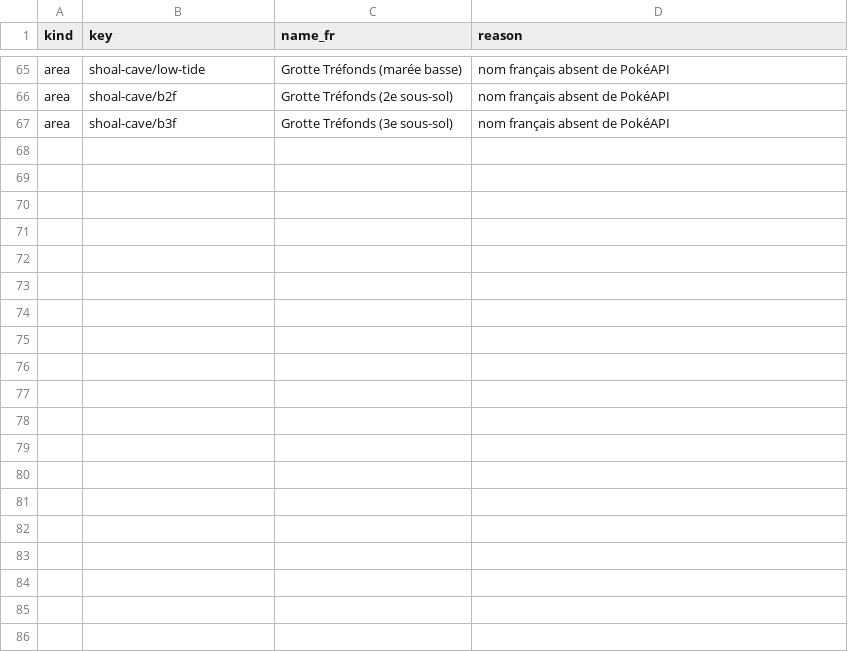
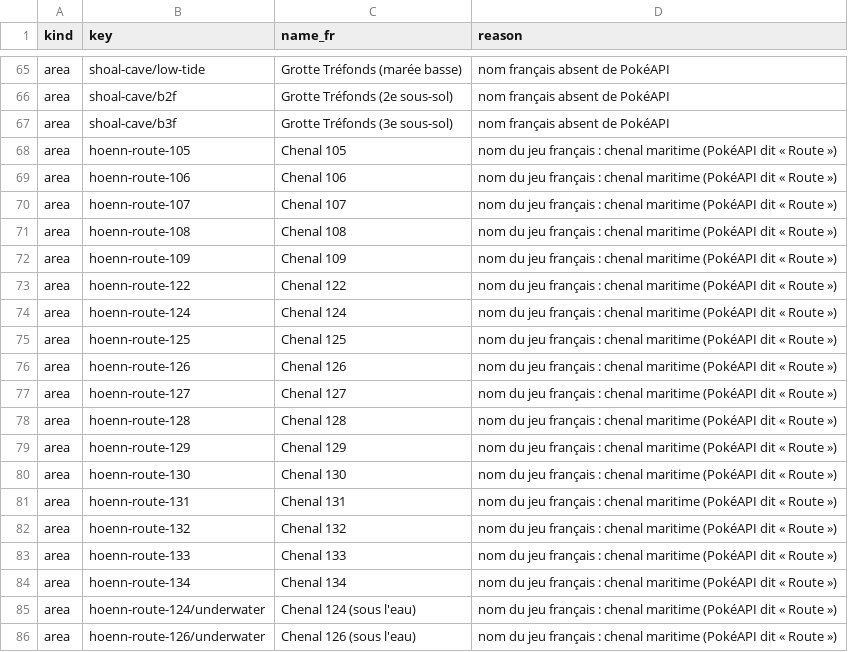
Before and after one commit to sargo22341-prog/pokmaps, a CSV file: tools/data/name_fixes.csv, drawn as a sheet; only a part is shown, gaps mark what is left out; the diff covers the shown part only; the diff names each change by its address in the sheet, - before the commit and + after, or states it on an @@ line.

```diff
--- a/tools/data/name_fixes.csv
+++ b/tools/data/name_fixes.csv
+row 68: area | hoenn-route-105 | Chenal 105 | nom du jeu français : chenal maritime (PokéAPI dit « Route »)
+row 69: area | hoenn-route-106 | Chenal 106 | nom du jeu français : chenal maritime (PokéAPI dit « Route »)
+row 70: area | hoenn-route-107 | Chenal 107 | nom du jeu français : chenal maritime (PokéAPI dit « Route »)
+row 71: area | hoenn-route-108 | Chenal 108 | nom du jeu français : chenal maritime (PokéAPI dit « Route »)
+row 72: area | hoenn-route-109 | Chenal 109 | nom du jeu français : chenal maritime (PokéAPI dit « Route »)
+row 73: area | hoenn-route-122 | Chenal 122 | nom du jeu français : chenal maritime (PokéAPI dit « Route »)
+row 74: area | hoenn-route-124 | Chenal 124 | nom du jeu français : chenal maritime (PokéAPI dit « Route »)
+row 75: area | hoenn-route-125 | Chenal 125 | nom du jeu français : chenal maritime (PokéAPI dit « Route »)
+row 76: area | hoenn-route-126 | Chenal 126 | nom du jeu français : chenal maritime (PokéAPI dit « Route »)
+row 77: area | hoenn-route-127 | Chenal 127 | nom du jeu français : chenal maritime (PokéAPI dit « Route »)
+row 78: area | hoenn-route-128 | Chenal 128 | nom du jeu français : chenal maritime (PokéAPI dit « Route »)
+row 79: area | hoenn-route-129 | Chenal 129 | nom du jeu français : chenal maritime (PokéAPI dit « Route »)
+row 80: area | hoenn-route-130 | Chenal 130 | nom du jeu français : chenal maritime (PokéAPI dit « Route »)
+row 81: area | hoenn-route-131 | Chenal 131 | nom du jeu français : chenal maritime (PokéAPI dit « Route »)
+row 82: area | hoenn-route-132 | Chenal 132 | nom du jeu français : chenal maritime (PokéAPI dit « Route »)
+row 83: area | hoenn-route-133 | Chenal 133 | nom du jeu français : chenal maritime (PokéAPI dit « Route »)
+row 84: area | hoenn-route-134 | Chenal 134 | nom du jeu français : chenal maritime (PokéAPI dit « Route »)
+row 85: area | hoenn-route-124/underwater | Chenal 124 (sous l'eau) | nom du jeu français : chenal maritime (PokéAPI dit « Route »)
+row 86: area | hoenn-route-126/underwater | Chenal 126 (sous l'eau) | nom du jeu français : chenal maritime (PokéAPI dit « Route »)
```
Also changed, not shown: 26 added rows elsewhere in this file, 13 other files.
